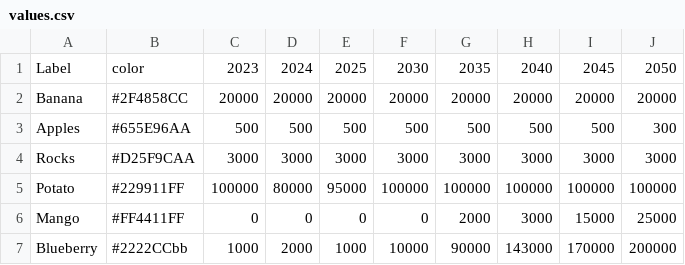
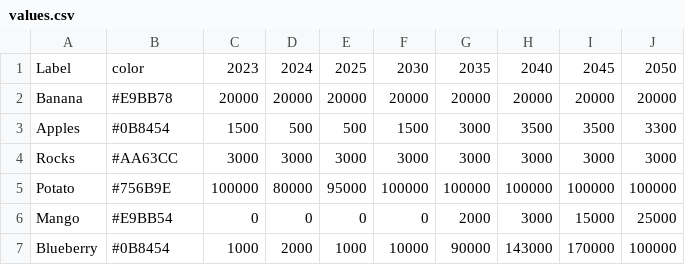
Before and after one commit to Vrejf/js-tools, a CSV file: values.csv, drawn as a sheet.

Commit message:
Update values.csv

```diff
--- a/values.csv
+++ b/values.csv
@@ -1,7 +1,7 @@
 Label,color,2023,2024,2025,2030,2035,2040,2045,2050
-Banana,#2F4858CC,20000,20000,20000,20000,20000,20000,20000,20000
-Apples,#655E96AA,500,500,500,500,500,500,500,300
-Rocks,#D25F9CAA,3000,3000,3000,3000,3000,3000,3000,3000
-Potato,#229911FF,100000,80000,95000,100000,100000,100000,100000,100000
-Mango,#FF4411FF,0,0,0,0,2000,3000,15000,25000
-Blueberry,#2222CCbb,1000,2000,1000,10000,90000,143000,170000,200000
+Banana,#E9BB78,20000,20000,20000,20000,20000,20000,20000,20000
+Apples,#0B8454,1500,500,500,1500,3000,3500,3500,3300
+Rocks,#AA63CC,3000,3000,3000,3000,3000,3000,3000,3000
+Potato,#756B9E,100000,80000,95000,100000,100000,100000,100000,100000
+Mango,#E9BB54,0,0,0,0,2000,3000,15000,25000
+Blueberry,#0B8454,1000,2000,1000,10000,90000,143000,170000,100000
```
